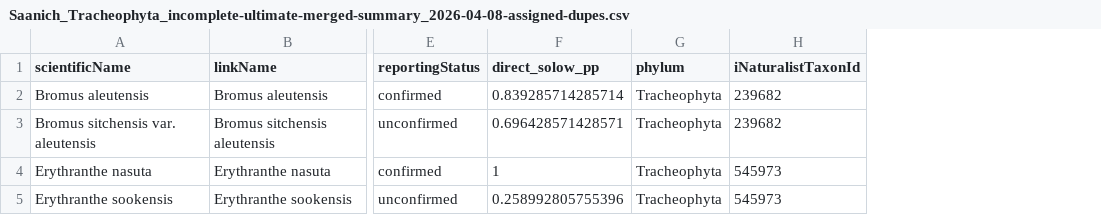
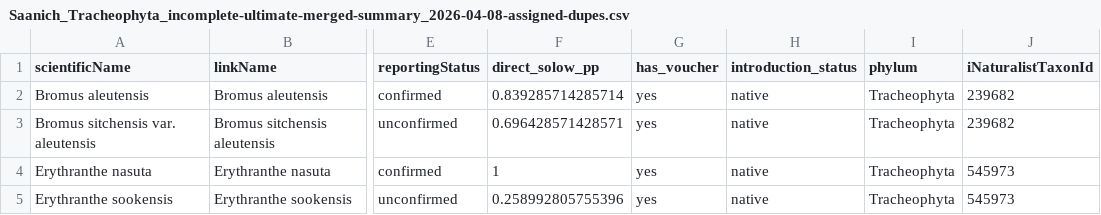
Before and after one commit to IMERSS/saanich-peninsula-flora, a CSV file: tabular_data/Saanich_Tracheophyta_incomplete-ultimate-merged-summary_2026-04-08-assigned-dupes.csv, drawn as a sheet; only a part is shown, gaps mark what is left out; the diff names each change by its address in the sheet, - before the commit and + after, or states it on an @@ line.

Commit message:
Stabilised version with taxon filters, starting to move back to Howe Sound

```diff
--- a/tabular_data/Saanich_Tracheophyta_incomplete-ultimate-merged-summary_2026-04-08-assigned-dupes.csv
+++ b/tabular_data/Saanich_Tracheophyta_incomplete-ultimate-merged-summary_2026-04-08-assigned-dupes.csv
+column G (has_voucher), rows 2-5: all yes
+column H (introduction_status), rows 2-5: all native
```
Also changed, not shown: 53 other files.
